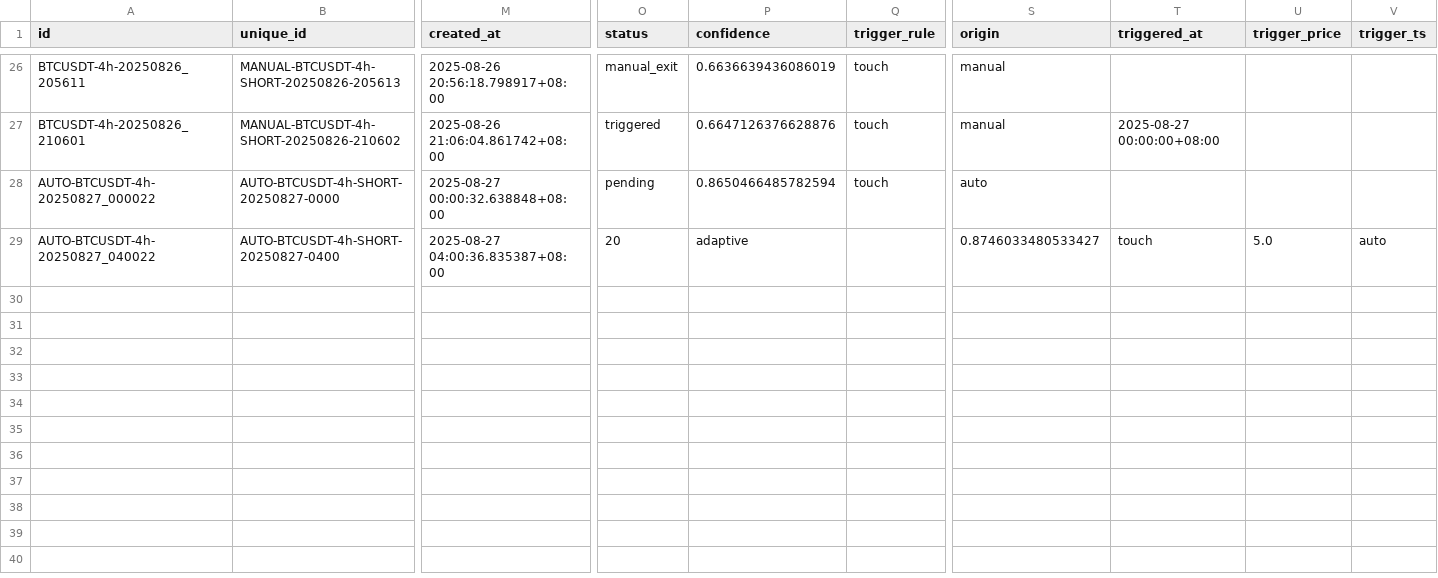
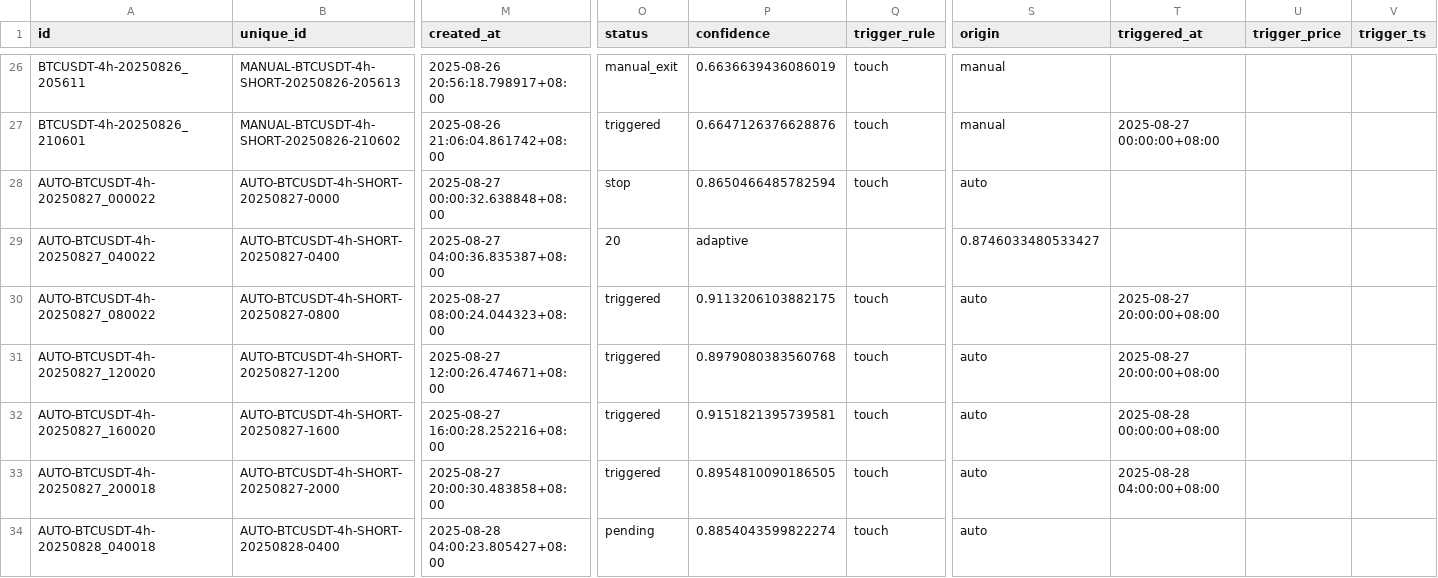
Before and after one commit to ArsalanShemirani/alpha12_24, a CSV file: runs/setups.csv, drawn as a sheet; only a part is shown, gaps mark what is left out; rows hold the shown columns only; the diff names each change by its address in the sheet, - before the commit and + after, or states it on an @@ line.

```diff
--- a/runs/setups.csv
+++ b/runs/setups.csv
-O28 (status): pending
+O28 (status): stop
-T29 (triggered_at): touch
+T29 (triggered_at): (empty)
-U29 (trigger_price): 5.0
+U29 (trigger_price): (empty)
-V29 (trigger_ts): auto
+V29 (trigger_ts): (empty)
+row 30: AUTO-BTCUSDT-4h-20250827_080022 | AUTO-BTCUSDT-4h-SHORT-20250827-0800 | 2025-08-27 08:00:24.044323+08:00 | triggered | 0.9113206103882175 | touch | auto | 2025-08-27 20:00:00+08:00
+row 31: AUTO-BTCUSDT-4h-20250827_120020 | AUTO-BTCUSDT-4h-SHORT-20250827-1200 | 2025-08-27 12:00:26.474671+08:00 | triggered | 0.8979080383560768 | touch | auto | 2025-08-27 20:00:00+08:00
+row 32: AUTO-BTCUSDT-4h-20250827_160020 | AUTO-BTCUSDT-4h-SHORT-20250827-1600 | 2025-08-27 16:00:28.252216+08:00 | triggered | 0.9151821395739581 | touch | auto | 2025-08-28 00:00:00+08:00
+row 33: AUTO-BTCUSDT-4h-20250827_200018 | AUTO-BTCUSDT-4h-SHORT-20250827-2000 | 2025-08-27 20:00:30.483858+08:00 | triggered | 0.8954810090186505 | touch | auto | 2025-08-28 04:00:00+08:00
+row 34: AUTO-BTCUSDT-4h-20250828_040018 | AUTO-BTCUSDT-4h-SHORT-20250828-0400 | 2025-08-28 04:00:23.805427+08:00 | pending | 0.8854043599822274 | touch | auto
```
Also changed, not shown: runs/rr_invariants.csv, runs/shadow_stops/shadow_dynamic_stops.csv, 5 other files.
